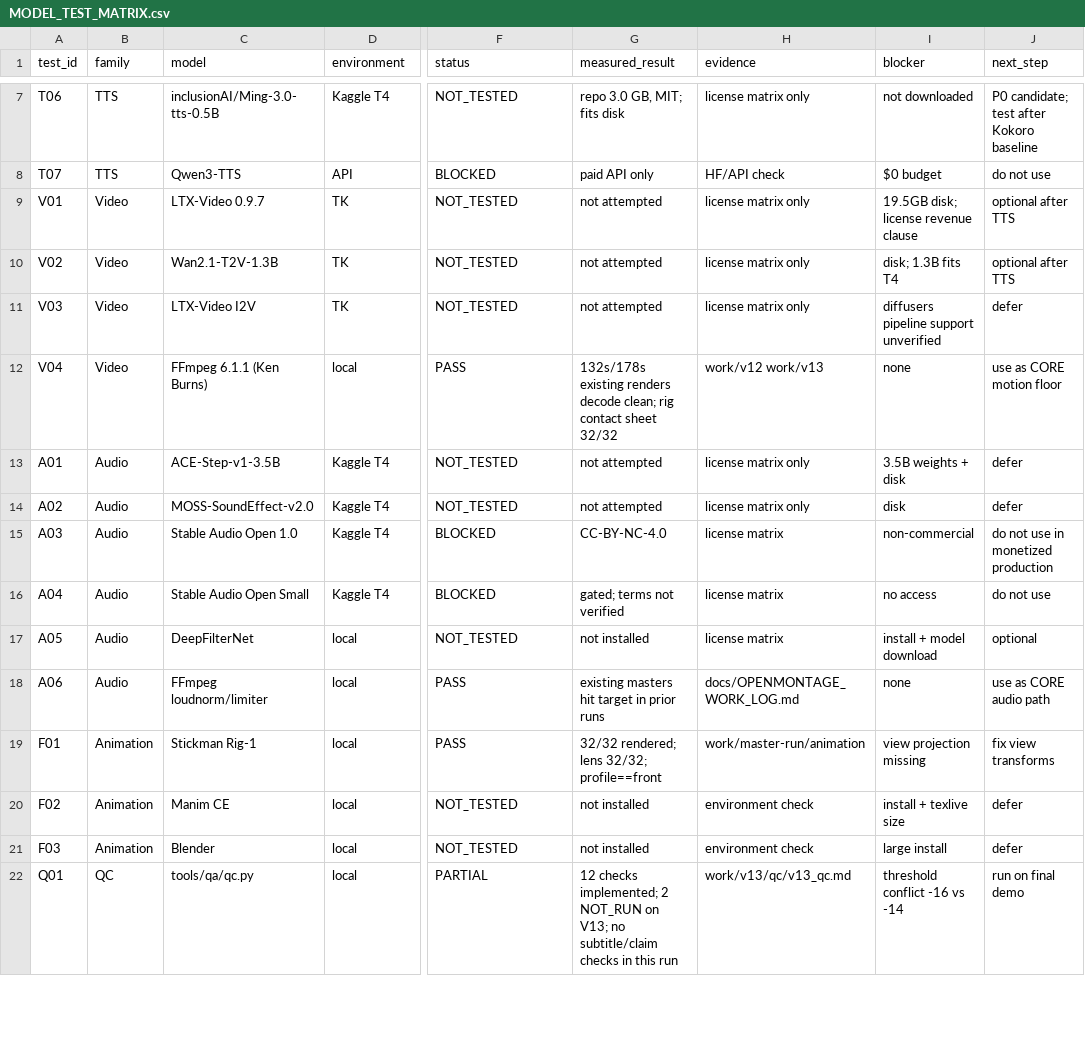
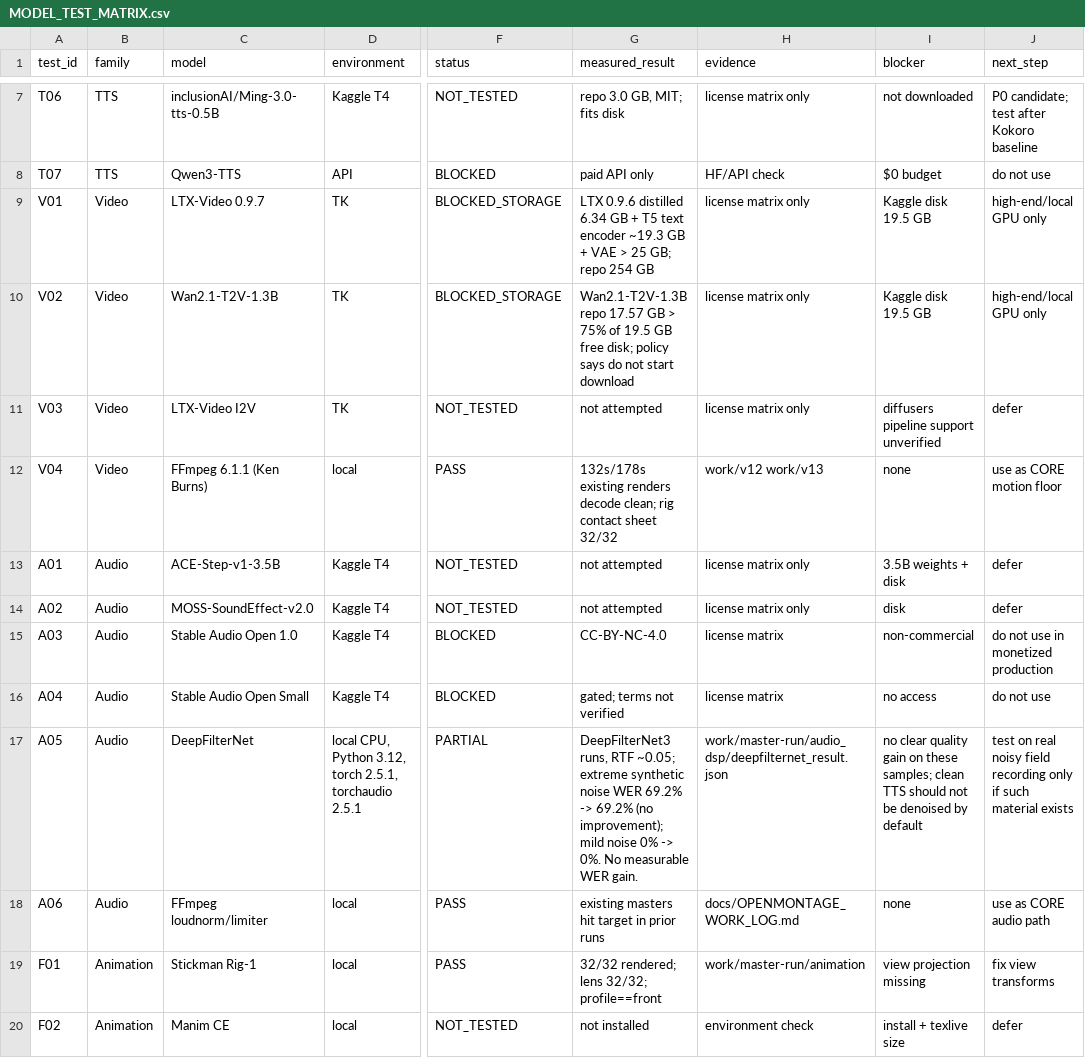
Before and after one commit to sora73636-stack/OpenMontage, a CSV file: docs/research/MODEL_TEST_MATRIX.csv, drawn as a sheet; only a part is shown, gaps mark what is left out; the shorter side is filled out with more unchanged rows; the diff names each change by its address in the sheet, - before the commit and + after, or states it on an @@ line.

Commit message:
factory: 10of10 phase 1-5 evidence (preflight, Manim, Qwen kernel, DeepFilterNet, E2E v3)

```diff
--- a/docs/research/MODEL_TEST_MATRIX.csv
+++ b/docs/research/MODEL_TEST_MATRIX.csv
-F9:F10 (status): NOT_TESTED
+F9:F10 (status): BLOCKED_STORAGE
-G9 (measured_result): not attempted
+G9 (measured_result): LTX 0.9.6 distilled 6.34 GB + T5 text encoder ~19.3 GB + VAE > 25 GB; repo 254 GB
-I9 (blocker): 19.5GB disk; license revenue clause
+I9 (blocker): Kaggle disk 19.5 GB
-J9:J10 (next_step): optional after TTS
+J9:J10 (next_step): high-end/local GPU only
-G10 (measured_result): not attempted
+G10 (measured_result): Wan2.1-T2V-1.3B repo 17.57 GB > 75% of 19.5 GB free disk; policy says do not start download
-I10 (blocker): disk; 1.3B fits T4
+I10 (blocker): Kaggle disk 19.5 GB
-D17 (environment): local
+D17 (environment): local CPU, Python 3.12, torch 2.5.1, torchaudio 2.5.1
-F17 (status): NOT_TESTED
+F17 (status): PARTIAL
-G17 (measured_result): not installed
+G17 (measured_result): DeepFilterNet3 runs, RTF ~0.05; extreme synthetic noise WER 69.2% -> 69.2% (no improvement); mild noise 0% -> 0%. No measurable WER gain.
-H17 (evidence): license matrix
+H17 (evidence): work/master-run/audio_dsp/deepfilternet_result.json
-I17 (blocker): install + model download
+I17 (blocker): no clear quality gain on these samples; clean TTS should not be denoised by default
-J17 (next_step): optional
+J17 (next_step): test on real noisy field recording only if such material exists
```
Also changed, not shown: 31 other files.
